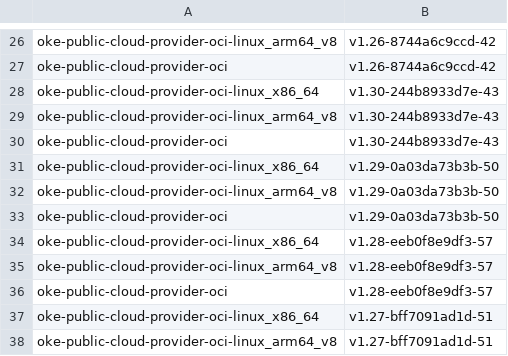
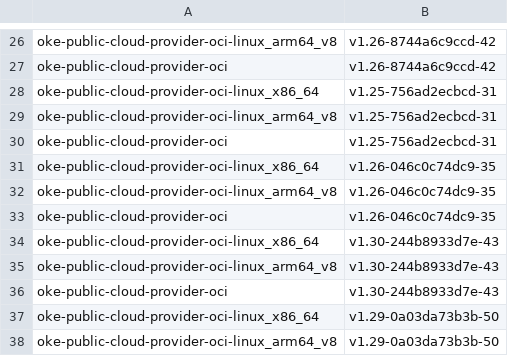
Before and after one commit to AkarshES/oci-cloud-controller-manager, a CSV file: MANIFEST.csv, drawn as a sheet; only a part is shown, gaps mark what is left out; the shorter side is filled out with more unchanged rows; the diff names each change by its address in the sheet, - before the commit and + after, or states it on an @@ line.

```diff
--- a/MANIFEST.csv
+++ b/MANIFEST.csv
+row 28: oke-public-cloud-provider-oci-linux_x86_64 | v1.25-756ad2ecbcd-31
+row 29: oke-public-cloud-provider-oci-linux_arm64_v8 | v1.25-756ad2ecbcd-31
+row 30: oke-public-cloud-provider-oci | v1.25-756ad2ecbcd-31
+row 31: oke-public-cloud-provider-oci-linux_x86_64 | v1.26-046c0c74dc9-35
+row 32: oke-public-cloud-provider-oci-linux_arm64_v8 | v1.26-046c0c74dc9-35
+row 33: oke-public-cloud-provider-oci | v1.26-046c0c74dc9-35
```
Also changed, not shown: MANIFEST_ARCHIVE.csv, 1 other file.
